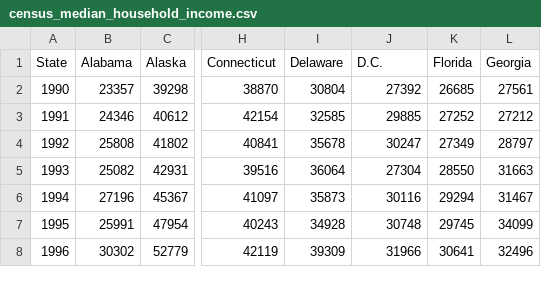
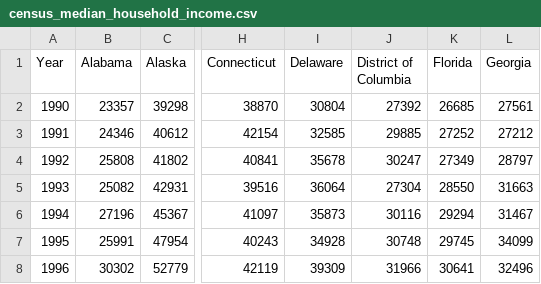
Before and after one commit to thenups/project2-crimemapping, a CSV file: data/raw/economic_stats/census_median_household_income.csv, drawn as a sheet; only a part is shown, gaps mark what is left out; the diff names each change by its address in the sheet, - before the commit and + after, or states it on an @@ line.

```diff
--- a/data/raw/economic_stats/census_median_household_income.csv
+++ b/data/raw/economic_stats/census_median_household_income.csv
-A1: State
+A1: Year
-J1: D.C.
+J1: District of Columbia
```
Also changed, not shown: data/raw/economic_stats/census_median_household_income_stderr.csv, data/raw/economic_stats/unemployment_by_state.csv.
